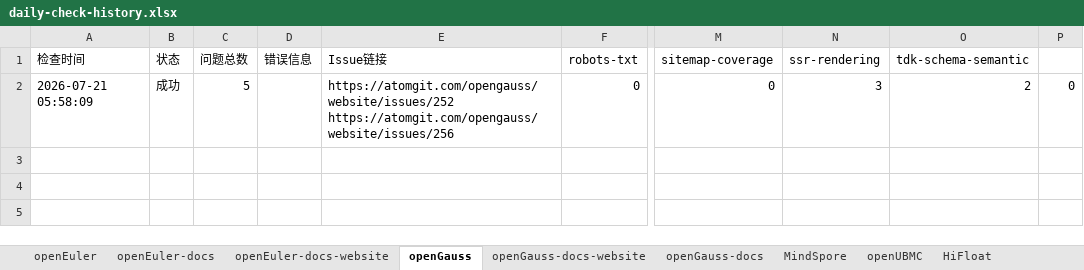
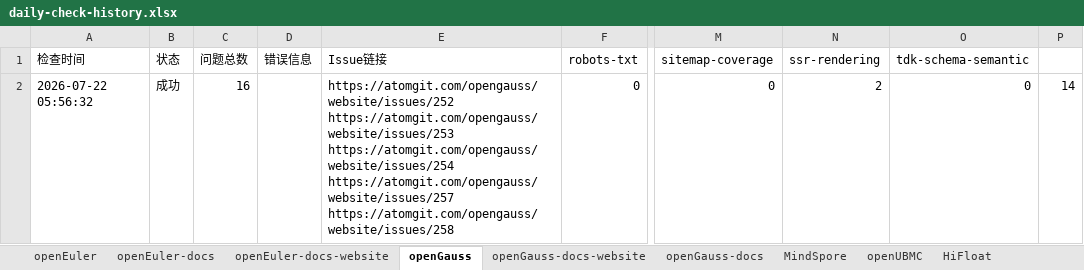
Before and after one commit to zjwmiao/daily-check, an Excel workbook: daily-check-history.xlsx, sheet openGauss, drawn as a sheet; only a part is shown, gaps mark what is left out; values as stored, in another font and other column widths than the file's, no borders; ↵ is a line break in a cell; the diff names each change by its address in the sheet, - before the commit and + after, or states it on an @@ line.

```diff
--- a/daily-check-history.xlsx (sheet openGauss)
+++ b/daily-check-history.xlsx (sheet openGauss)
-A2 (检查时间): 2026-07-21 05:58:09
+A2 (检查时间): 2026-07-22 05:56:32
-C2 (问题总数): 5
+C2 (问题总数): 16
-E2 (Issue链接): https://atomgit.com/opengauss/website/issues/252 ↵ https://atomgit.com/opengauss/website/issues/256
+E2 (Issue链接): https://atomgit.com/opengauss/website/issues/252 ↵ https://atomgit.com/opengauss/website/issues/253 ↵ https://atomgit.com/opengauss/website/issues/254 ↵ https://atomgit.com/opengauss/website/issues/257 ↵ https://atomgit.com/opengauss/website/issues/258
-N2 (ssr-rendering): 3
+N2 (ssr-rendering): 2
-O2 (tdk-schema-semantic): 2
+O2 (tdk-schema-semantic): 0
-P2: 0
+P2: 14
```
Also changed, not shown: sheet openUBMC, sheet MindSpore, sheet openEuler, sheet HiFloat, sheet openEuler-docs, sheet openGauss-docs, 2 more sheets.
